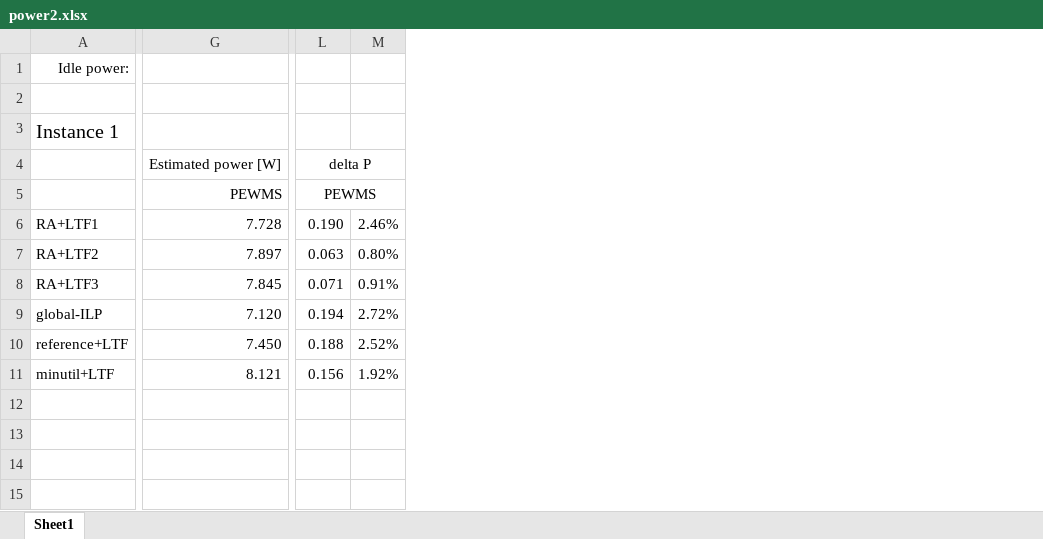
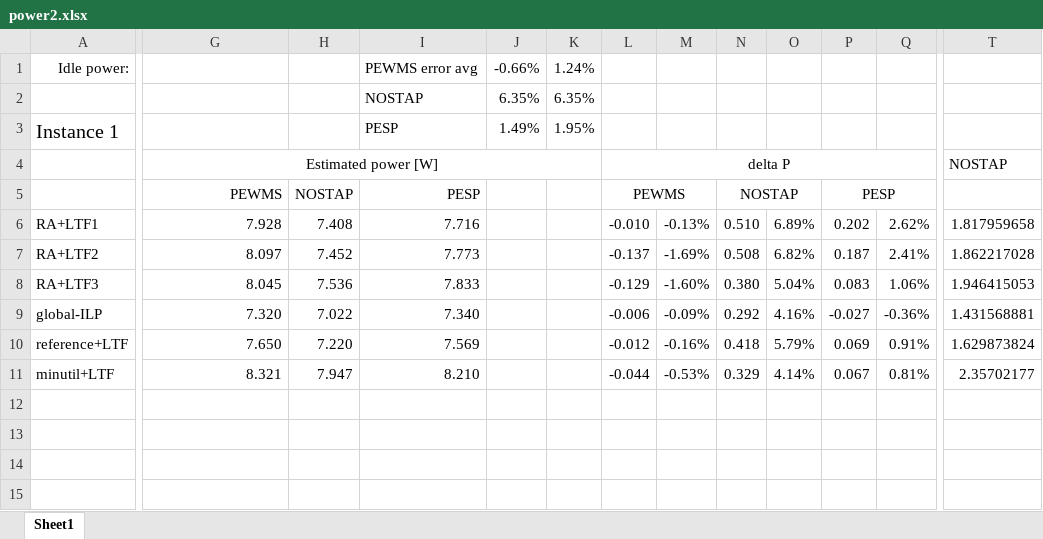
Before and after one commit to benedond/safety-critical-scheduling, an Excel workbook: experiments/11_sched_method_comparison_6/power2.xlsx, sheet Sheet1, drawn as a sheet; only a part is shown, gaps mark what is left out; values as stored, in another font and other column widths than the file's, no borders; removed rows and columns are numbered as before the commit, all else as after; rows hold the shown columns only; the diff covers the shown part only; the diff names each change by its address in the sheet, - before the commit and + after, or states it on an @@ line.

```diff
--- a/experiments/11_sched_method_comparison_6/power2.xlsx (sheet Sheet1)
+++ b/experiments/11_sched_method_comparison_6/power2.xlsx (sheet Sheet1)
+column H, rows 5-11: NOSTAP | 7.408 | 7.452 | 7.536 | 7.022 | 7.220 | 7.947
+column I, rows 1-11: PEWMS error avg | NOSTAP | PESP |  | PESP | 7.716 | 7.773 | 7.833 | 7.340 | 7.569 | 8.210
+column J, rows 1-3: -0.66% | 6.35% | 1.49%
+column K, rows 1-3: 1.24% | 6.35% | 1.95%
-column M, rows 6-11: 2.46% | 0.80% | 0.91% | 2.72% | 2.52% | 1.92%
+column M, rows 6-11: -0.13% | -1.69% | -1.60% | -0.09% | -0.16% | -0.53%
+column N, rows 5-11: NOSTAP | 0.510 | 0.508 | 0.380 | 0.292 | 0.418 | 0.329
+column O, rows 6-11: 6.89% | 6.82% | 5.04% | 4.16% | 5.79% | 4.14%
+column P, rows 5-11: PESP | 0.202 | 0.187 | 0.083 | -0.027 | 0.069 | 0.067
+column Q, rows 6-11: 2.62% | 2.41% | 1.06% | -0.36% | 0.91% | 0.81%
+column T, rows 4-11: NOSTAP |  | 1.817959658 | 1.862217028 | 1.946415053 | 1.431568881 | 1.629873824 | 2.35702177
-row 2: (empty)
+row 2:  |  |  | NOSTAP | 6.35% | 6.35%
-G6: 7.728
+G6: 7.928
-L6: 0.190
+L6: -0.010
-G7: 7.897
+G7: 8.097
-L7: 0.063
+L7: -0.137
-G8: 7.845
+G8: 8.045
-L8: 0.071
+L8: -0.129
-G9: 7.120
+G9: 7.320
-L9: 0.194
+L9: -0.006
-G10: 7.450
+G10: 7.650
-L10: 0.188
+L10: -0.012
-G11: 8.121
+G11: 8.321
-L11: 0.156
+L11: -0.044
```
Also changed, not shown: 1 added column, 5 removed columns and 62 edited cells elsewhere in this sheet, experiments/11_sched_method_comparison_6/power_Cmax2.xlsx, 16 other files.
